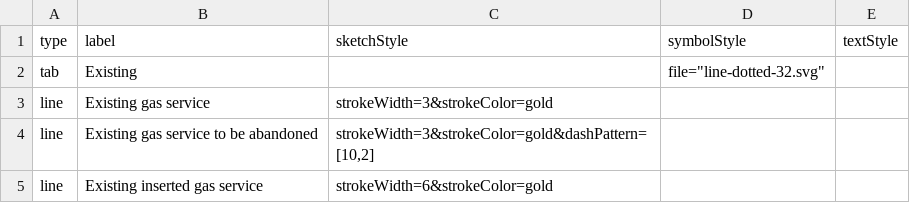
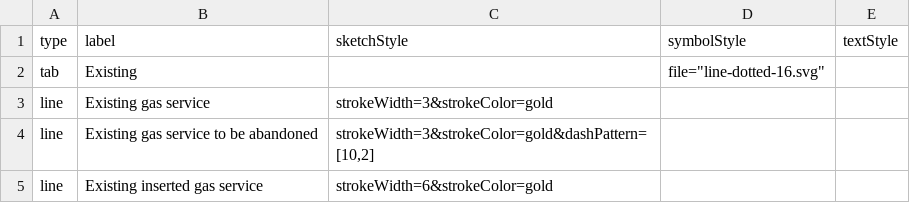
Before and after one commit to davismmarques/sample-palette-configurations, a CSV file: gas.csv, drawn as a sheet; only a part is shown.

Commit message:
Update gas example

```diff
--- a/gas.csv
+++ b/gas.csv
@@ -1,3 +1,3 @@
 type,label,sketchStyle,symbolStyle,textStyle
-tab,Existing,,"file=""line-dotted-32.svg""",
+tab,Existing,,"file=""line-dotted-16.svg""",
 line,Existing gas service,strokeWidth=3&strokeColor=gold,,
```
